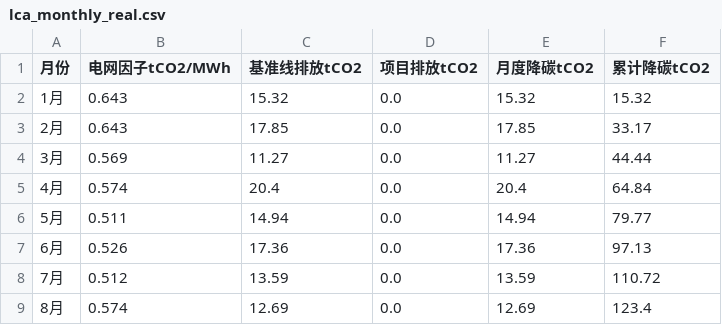
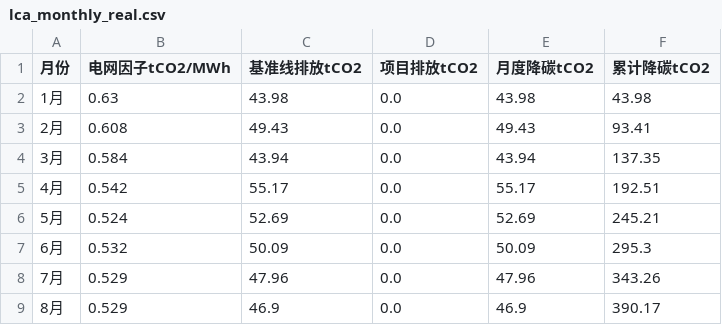
Before and after one commit to chen-1314-yang/waste-heat-demo, a CSV file: data/lca_monthly_real.csv, drawn as a sheet; only a part is shown; the diff covers the shown part only.

```diff
--- a/data/lca_monthly_real.csv
+++ b/data/lca_monthly_real.csv
@@ -1,9 +1,9 @@
 月份,电网因子tCO2/MWh,基准线排放tCO2,项目排放tCO2,月度降碳tCO2,累计降碳tCO2
-1月,0.643,15.32,0.0,15.32,15.32
-2月,0.643,17.85,0.0,17.85,33.17
-3月,0.569,11.27,0.0,11.27,44.44
-4月,0.574,20.4,0.0,20.4,64.84
-5月,0.511,14.94,0.0,14.94,79.77
-6月,0.526,17.36,0.0,17.36,97.13
-7月,0.512,13.59,0.0,13.59,110.72
-8月,0.574,12.69,0.0,12.69,123.4
+1月,0.63,43.98,0.0,43.98,43.98
+2月,0.608,49.43,0.0,49.43,93.41
+3月,0.584,43.94,0.0,43.94,137.35
+4月,0.542,55.17,0.0,55.17,192.51
+5月,0.524,52.69,0.0,52.69,245.21
+6月,0.532,50.09,0.0,50.09,295.3
+7月,0.529,47.96,0.0,47.96,343.26
+8月,0.529,46.9,0.0,46.9,390.17
```
Also changed, not shown: 16 edited cells elsewhere in this file, 2 other files.
